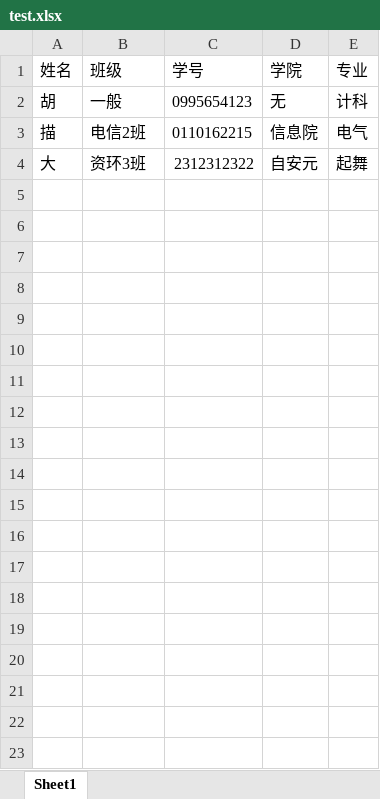
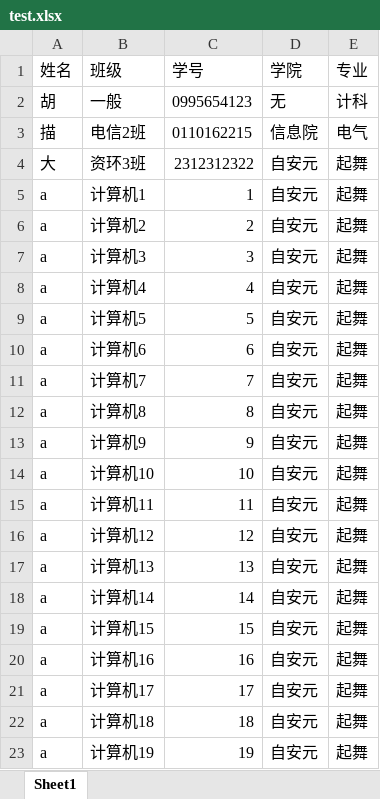
Before and after one commit to whcself/e_training_system, an Excel workbook: test.xlsx, sheet Sheet1, drawn as a sheet; only a part is shown; values as stored, in another font and other column widths than the file's, no borders; the diff covers the shown part only; the diff names each change by its address in the sheet, - before the commit and + after, or states it on an @@ line.

```diff
--- a/test.xlsx (sheet Sheet1)
+++ b/test.xlsx (sheet Sheet1)
+row 5: a | 计算机1 | 1 | 自安元 | 起舞
+row 6: a | 计算机2 | 2 | 自安元 | 起舞
+row 7: a | 计算机3 | 3 | 自安元 | 起舞
+row 8: a | 计算机4 | 4 | 自安元 | 起舞
+row 9: a | 计算机5 | 5 | 自安元 | 起舞
+row 10: a | 计算机6 | 6 | 自安元 | 起舞
+row 11: a | 计算机7 | 7 | 自安元 | 起舞
+row 12: a | 计算机8 | 8 | 自安元 | 起舞
+row 13: a | 计算机9 | 9 | 自安元 | 起舞
+row 14: a | 计算机10 | 10 | 自安元 | 起舞
+row 15: a | 计算机11 | 11 | 自安元 | 起舞
+row 16: a | 计算机12 | 12 | 自安元 | 起舞
+row 17: a | 计算机13 | 13 | 自安元 | 起舞
+row 18: a | 计算机14 | 14 | 自安元 | 起舞
+row 19: a | 计算机15 | 15 | 自安元 | 起舞
+row 20: a | 计算机16 | 16 | 自安元 | 起舞
+row 21: a | 计算机17 | 17 | 自安元 | 起舞
+row 22: a | 计算机18 | 18 | 自安元 | 起舞
+row 23: a | 计算机19 | 19 | 自安元 | 起舞
```
Also changed, not shown: 163 added rows elsewhere in this sheet, 6 other files.
